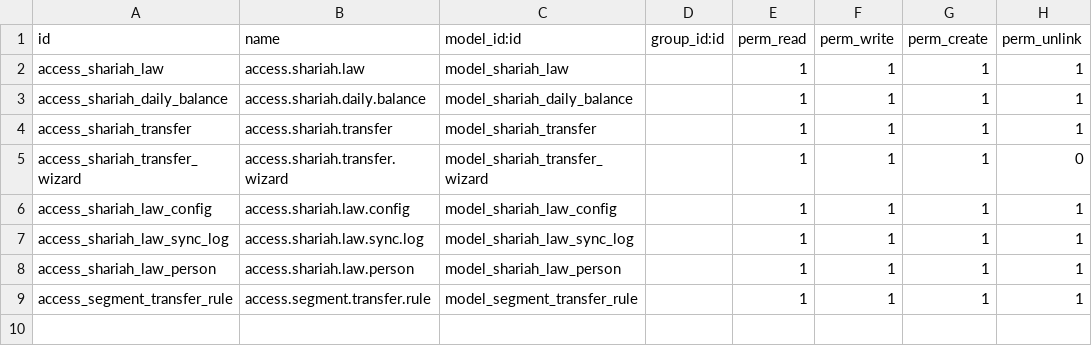
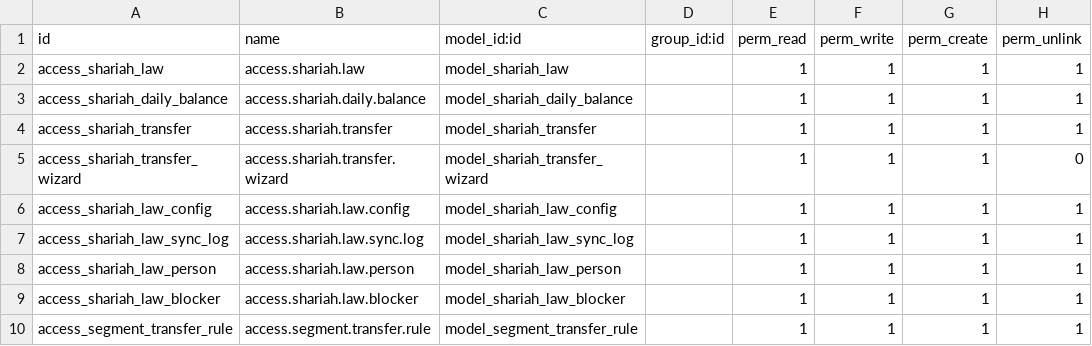
Before and after one commit to Saylani-Welfare-Trust/swit-odoo, a CSV file: custom-addons/bn_shariah_law/security/ir.model.access.csv, drawn as a sheet; the diff names each change by its address in the sheet, - before the commit and + after, or states it on an @@ line.

Commit message:
Update ir.model.access.csv

```diff
--- a/custom-addons/bn_shariah_law/security/ir.model.access.csv
+++ b/custom-addons/bn_shariah_law/security/ir.model.access.csv
+row 9: access_shariah_law_blocker | access.shariah.law.blocker | model_shariah_law_blocker |  | 1 | 1 | 1 | 1
```
